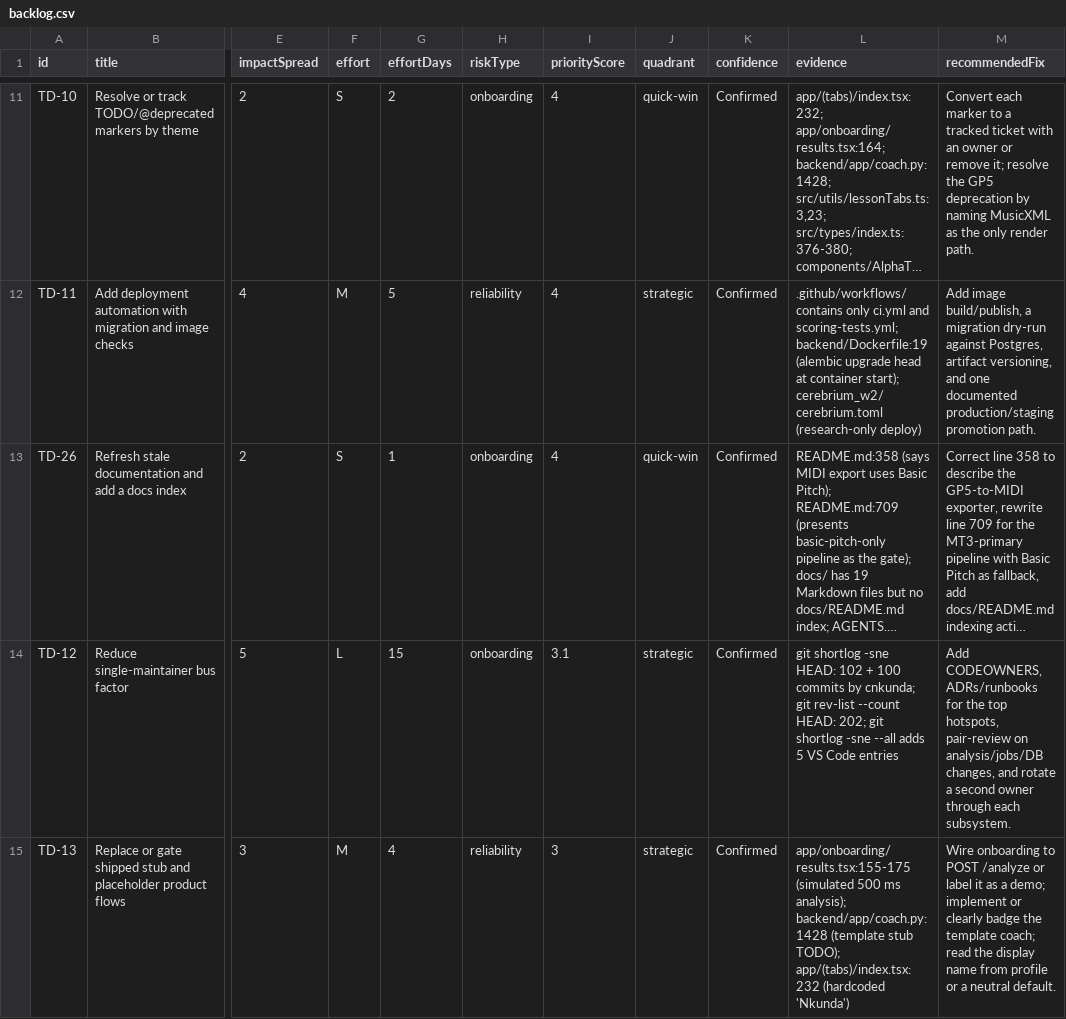
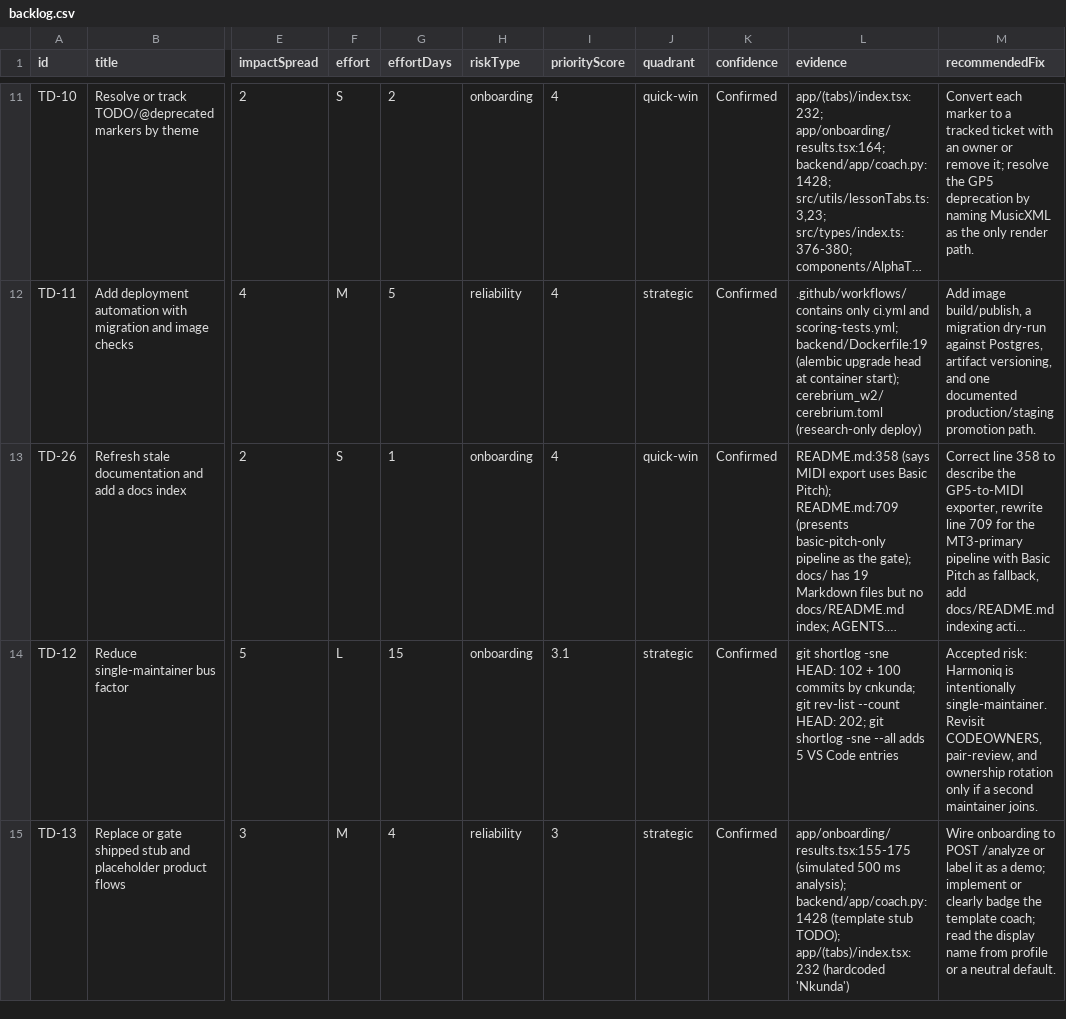
Before and after one commit to cnkunda/harmoniq, a CSV file: techdebt/backlog.csv, drawn as a sheet; only a part is shown, gaps mark what is left out; long unchanged cells end in …; the diff covers the shown part only; the diff names each change by its address in the sheet, - before the commit and + after, or states it on an @@ line.

Commit message:
wip checkpoint: job-runtime docs/tests, DB contract suite, coach source labels, onboarding analysis wiring
- Job runtime: HARMONIQ_SKIP_CELERY documented as local/dev/test only;
  /health job_runtime reporting + restart retention tests (Commit 16)
- DB contract: shared native/web contract suite (src/db/contract/,
  tests/ui/db-contract.web.spec.ts) + docs/DB_CONTRACT.md
- Coach source labels: components/CoachSourceLabel.tsx, src/coach/
- Onboarding: startOnboardingAnalyses wiring + tests
- Orient clip API centralization (src/api/orient.ts)
- Docs refresh: DEPLOYMENT, MIGRATIONS, CONFIGURATION, README, AGENTS,
  PRIORITIES; techdebt backlog/markers; home screenshot
- package.json: add contract-test tooling dep

```diff
--- a/techdebt/backlog.csv
+++ b/techdebt/backlog.csv
-M14 (recommendedFix): Add CODEOWNERS, ADRs/runbooks for the top hotspots, pair-review on analysis/jobs/DB changes, and rotate a second owner through each subsystem.
+M14 (recommendedFix): Accepted risk: Harmoniq is intentionally single-maintainer. Revisit CODEOWNERS, pair-review, and ownership rotation only if a second maintainer joins.
```
Also changed, not shown: 2 edited cells elsewhere in this file, 44 other files.
